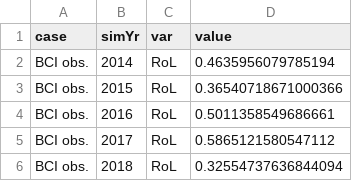
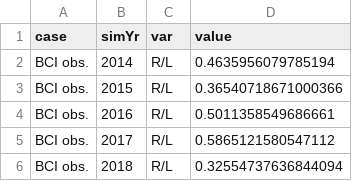
Before and after one commit to adamhb/Earth-System-Model-Tools, a CSV file: data/RoverL_BCI_obs.csv, drawn as a sheet.

```diff
--- a/data/RoverL_BCI_obs.csv
+++ b/data/RoverL_BCI_obs.csv
@@ -1,6 +1,6 @@
 case,simYr,var,value
-BCI obs.,2014,RoL,0.4635956079785194
-BCI obs.,2015,RoL,0.36540718671000366
-BCI obs.,2016,RoL,0.5011358549686661
-BCI obs.,2017,RoL,0.5865121580547112
-BCI obs.,2018,RoL,0.32554737636844094
+BCI obs.,2014,R/L,0.4635956079785194
+BCI obs.,2015,R/L,0.36540718671000366
+BCI obs.,2016,R/L,0.5011358549686661
+BCI obs.,2017,R/L,0.5865121580547112
+BCI obs.,2018,R/L,0.32554737636844094
```
Also changed, not shown: 2 other files.
